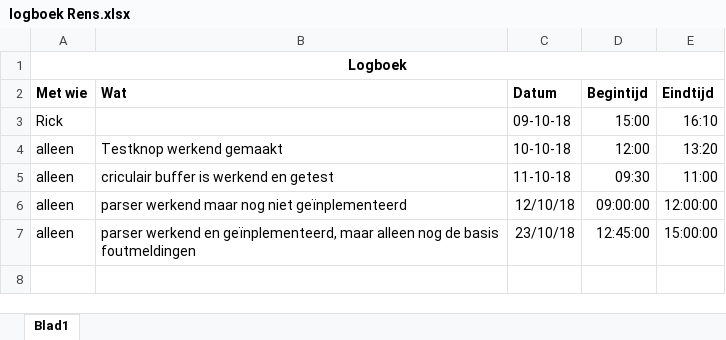
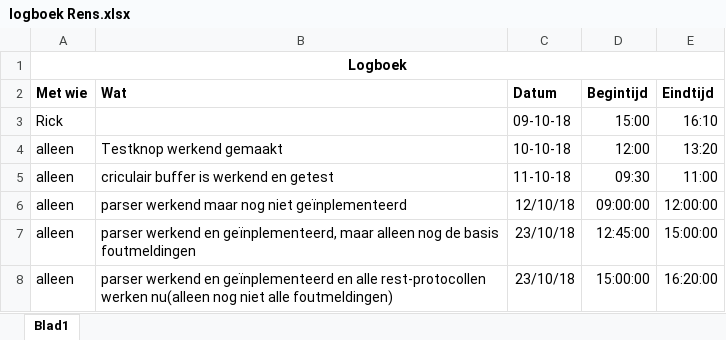
Before and after one commit to rickts98/weerstationIoT, an Excel workbook: logboek Rens.xlsx, sheet Blad1, drawn as a sheet; values as stored, in another font and other column widths than the file's, no borders; the diff names each change by its address in the sheet, - before the commit and + after, or states it on an @@ line.

Commit message:
parser met fout 405 geïnplementeerd

```diff
--- a/logboek Rens.xlsx (sheet Blad1)
+++ b/logboek Rens.xlsx (sheet Blad1)
+row 8: alleen | parser werkend en geïnplementeerd en alle rest-protocollen werken nu(alleen nog niet alle foutmeldingen) | 23/10/18 | 15:00:00 | 16:20:00
```
Also changed, not shown: 5 other files.
